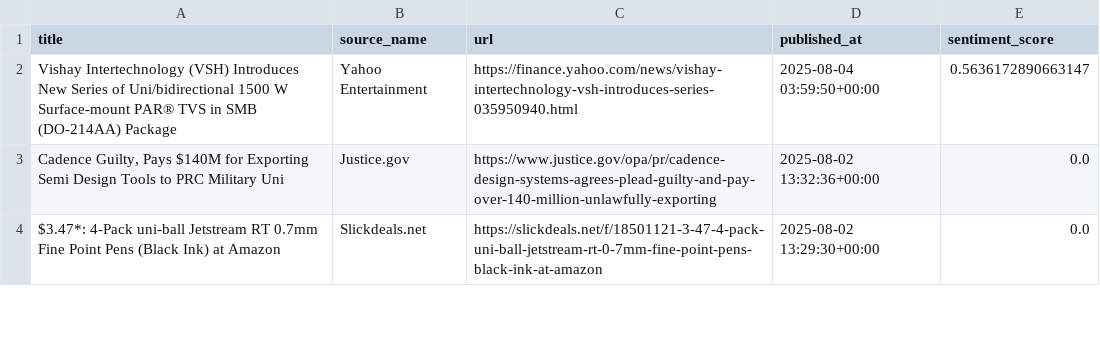
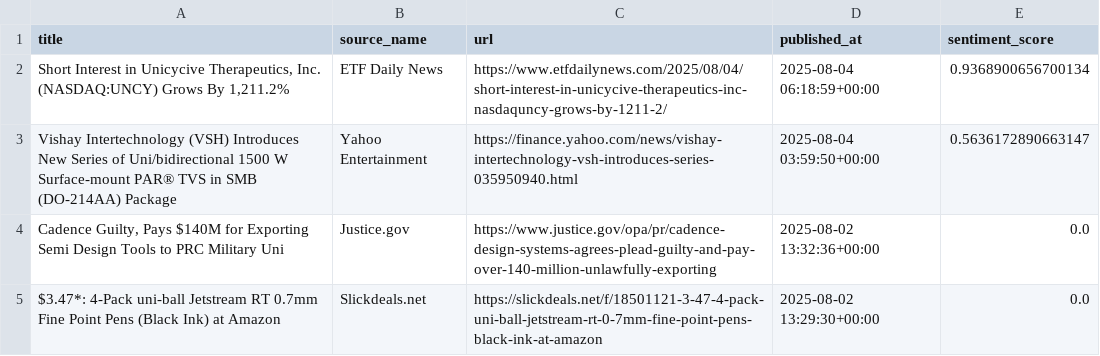
Before and after one commit to boyonia/CryptoLogger, a CSV file: backend/logs/news_articles/UNI.csv, drawn as a sheet; only a part is shown; the diff names each change by its address in the sheet, - before the commit and + after, or states it on an @@ line.

```diff
--- a/backend/logs/news_articles/UNI.csv
+++ b/backend/logs/news_articles/UNI.csv
+row 2: Short Interest in Unicycive Therapeutics, Inc. (NASDAQ:UNCY) Grows By 1,211.2% | ETF Daily News | https://www.etfdailynews.com/2025/08/04/short-interest-in-unicycive-therapeutics-inc-nasdaquncy-grows-by-1211-2/ | 2025-08-04 06:18:59+00:00 | 0.9368900656700134
```
Also changed, not shown: backend/logs/news_articles/ADA.csv, backend/logs/news_articles/BTC.csv, 42 other files.
